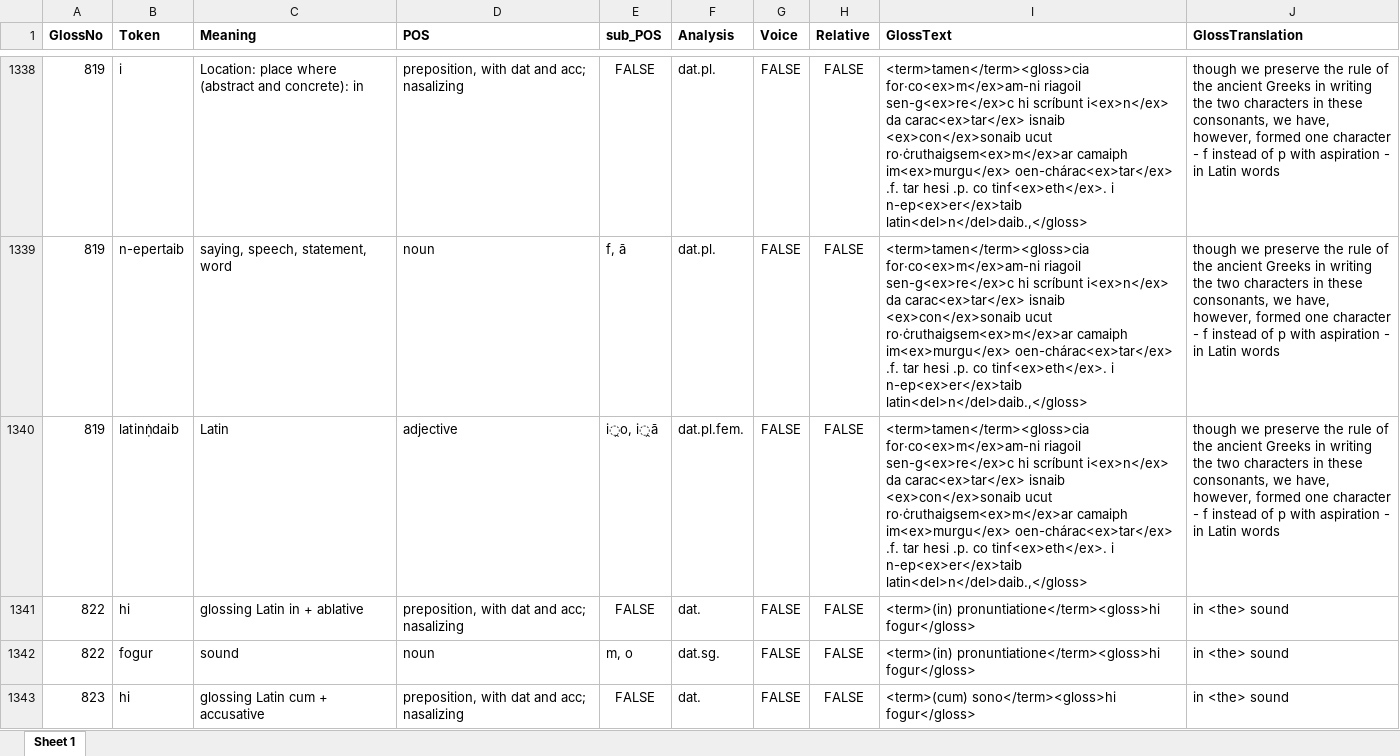
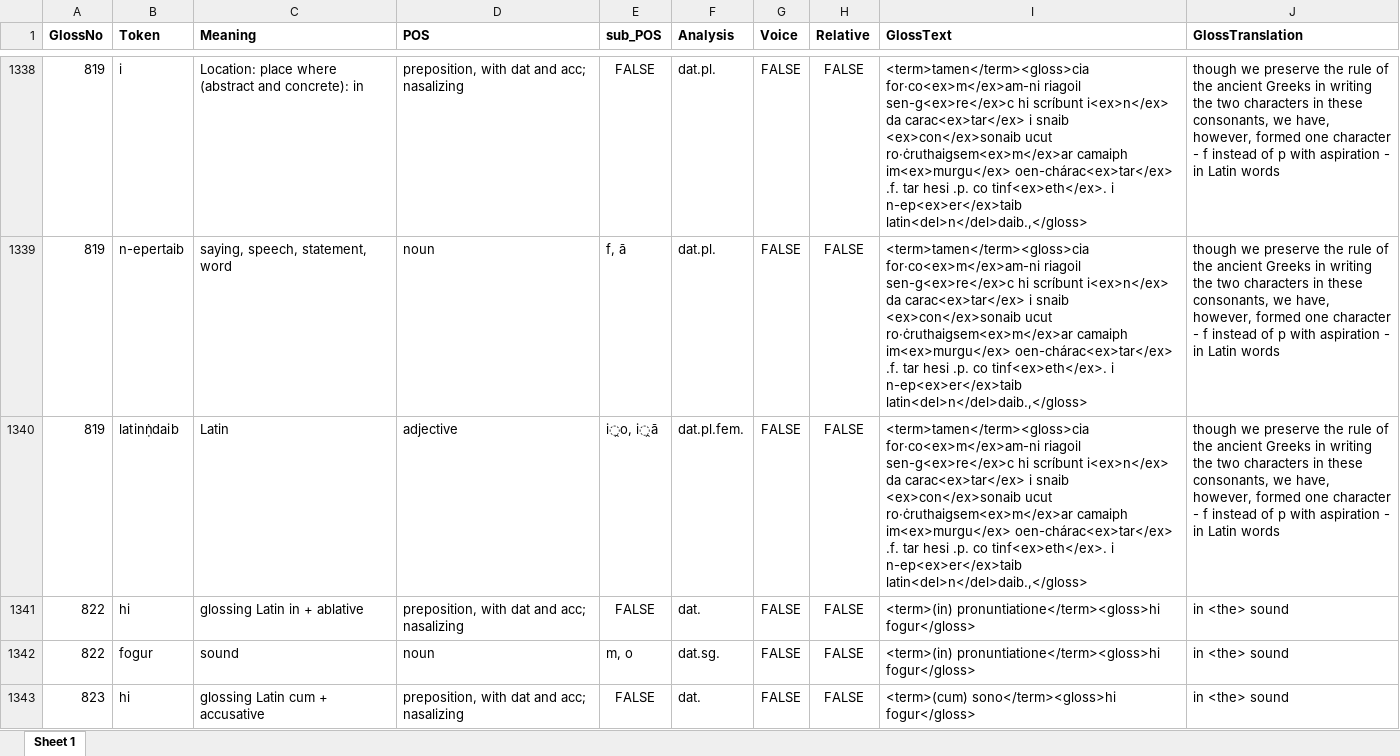
Before and after one commit to AdeDoyle/StGallGlossParser, an Excel workbook: SG. Combined Data.xlsx, sheet Sheet 1, drawn as a sheet; only a part is shown, gaps mark what is left out; values as stored, in another font and other column widths than the file's, no borders; the diff covers the shown part only; the diff names each change by its address in the sheet, - before the commit and + after, or states it on an @@ line.

```diff
--- a/SG. Combined Data.xlsx (sheet Sheet 1)
+++ b/SG. Combined Data.xlsx (sheet Sheet 1)
-I1338:I1340 (GlossText): …da carac<ex>tar</ex> isnaib <ex>con</ex>sonaib ucut…
+I1338:I1340 (GlossText): …da carac<ex>tar</ex> i snaib <ex>con</ex>sonaib ucut…
```
Also changed, not shown: 27 edited cells elsewhere in this sheet, 4 other files.
